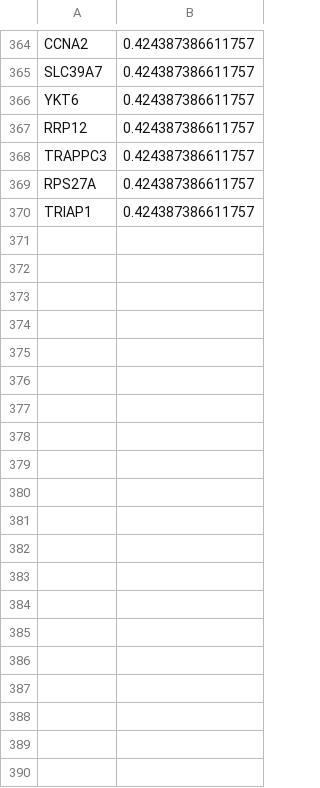
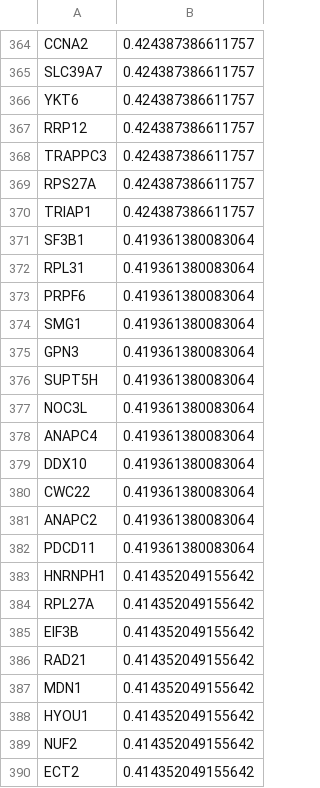
Before and after one commit to biocq/DORGE_codes, a CSV file: Figure_2/data/TSG_prediction-lr_enet.CRISPR-only_FPR_0.01.csv.csv (was Figure_2/data/TSG_prediction-lr_enet_CRISPR-only_FPR_0.01.csv), drawn as a sheet; only a part is shown, gaps mark what is left out; the diff covers the shown part only; the diff names each change by its address in the sheet, - before the commit and + after, or states it on an @@ line.

```diff
--- a/Figure_2/data/TSG_prediction-lr_enet_CRISPR-only_FPR_0.01.csv
+++ b/Figure_2/data/TSG_prediction-lr_enet.CRISPR-only_FPR_0.01.csv.csv
+row 371: SF3B1 | 0.419361380083064
+row 372: RPL31 | 0.419361380083064
+row 373: PRPF6 | 0.419361380083064
+row 374: SMG1 | 0.419361380083064
+row 375: GPN3 | 0.419361380083064
+row 376: SUPT5H | 0.419361380083064
+row 377: NOC3L | 0.419361380083064
+row 378: ANAPC4 | 0.419361380083064
+row 379: DDX10 | 0.419361380083064
+row 380: CWC22 | 0.419361380083064
+row 381: ANAPC2 | 0.419361380083064
+row 382: PDCD11 | 0.419361380083064
+row 383: HNRNPH1 | 0.414352049155642
+row 384: RPL27A | 0.414352049155642
+row 385: EIF3B | 0.414352049155642
+row 386: RAD21 | 0.414352049155642
+row 387: MDN1 | 0.414352049155642
+row 388: HYOU1 | 0.414352049155642
+row 389: NUF2 | 0.414352049155642
+row 390: ECT2 | 0.414352049155642
```
Also changed, not shown: 53 added rows elsewhere in this file, Figure_2/data/OG_prediction-lr_enet.CRISPR-only_FPR_0.01.csv, Figure_3/data/OG_prediction-lr_enet.wo_Epigenetics.csv, 28 other files.
